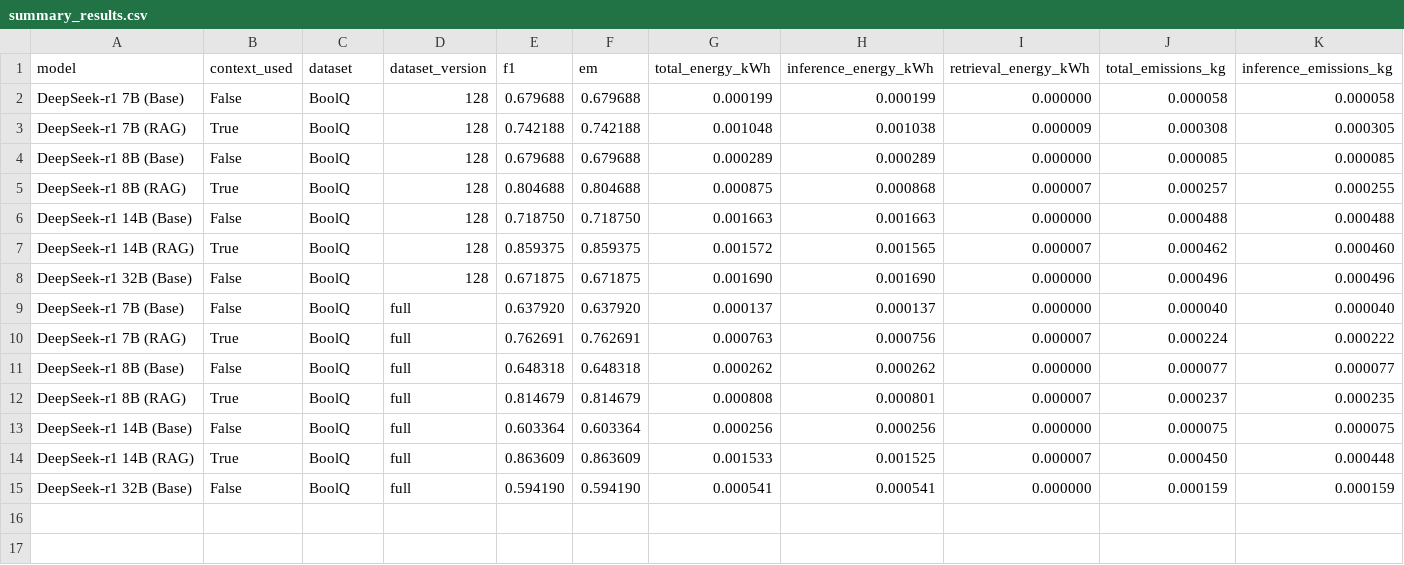
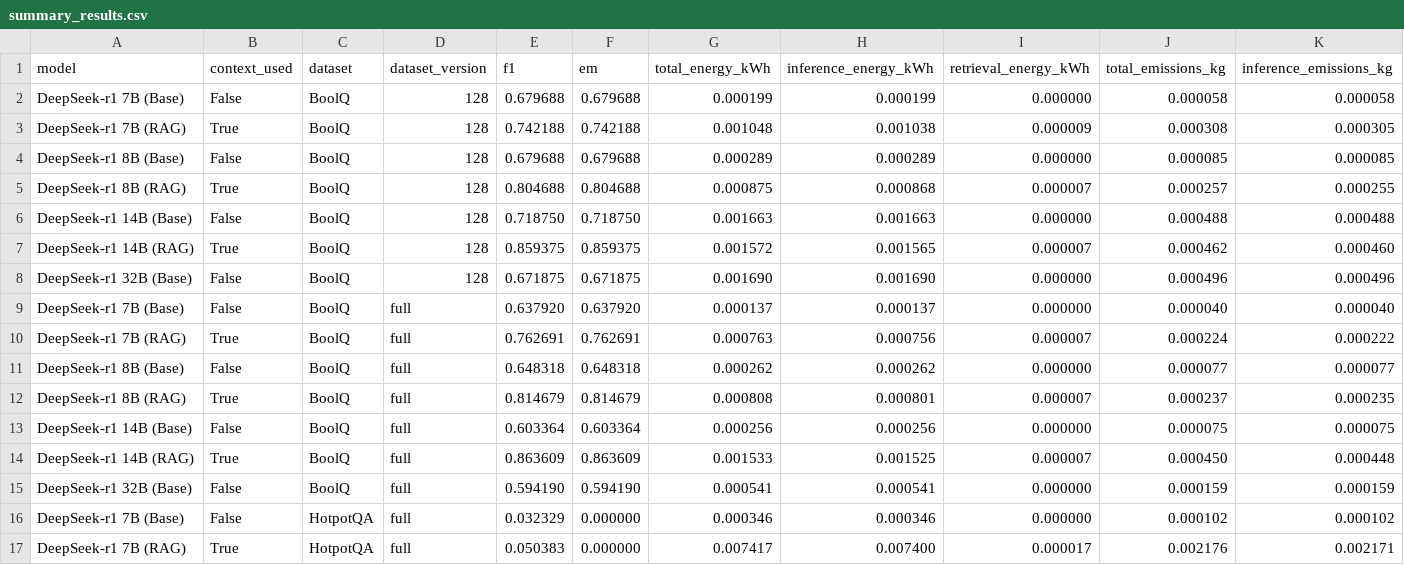
Before and after one commit to VeiledTee/LMPowerConsuption, a CSV file: results/summary_results.csv, drawn as a sheet; only a part is shown; rows hold the shown columns only; the diff names each change by its address in the sheet, - before the commit and + after, or states it on an @@ line.

```diff
--- a/results/summary_results.csv
+++ b/results/summary_results.csv
+row 16: DeepSeek-r1 7B (Base) | False | HotpotQA | full | 0.032329 | 0.000000 | 0.000346 | 0.000346 | 0.000000 | 0.000102 | 0.000102
+row 17: DeepSeek-r1 7B (RAG) | True | HotpotQA | full | 0.050383 | 0.000000 | 0.007417 | 0.007400 | 0.000017 | 0.002176 | 0.002171
```
Also changed, not shown: results/hotpot_deepseek-r1-7b_q+r.csv, 1 other file.
